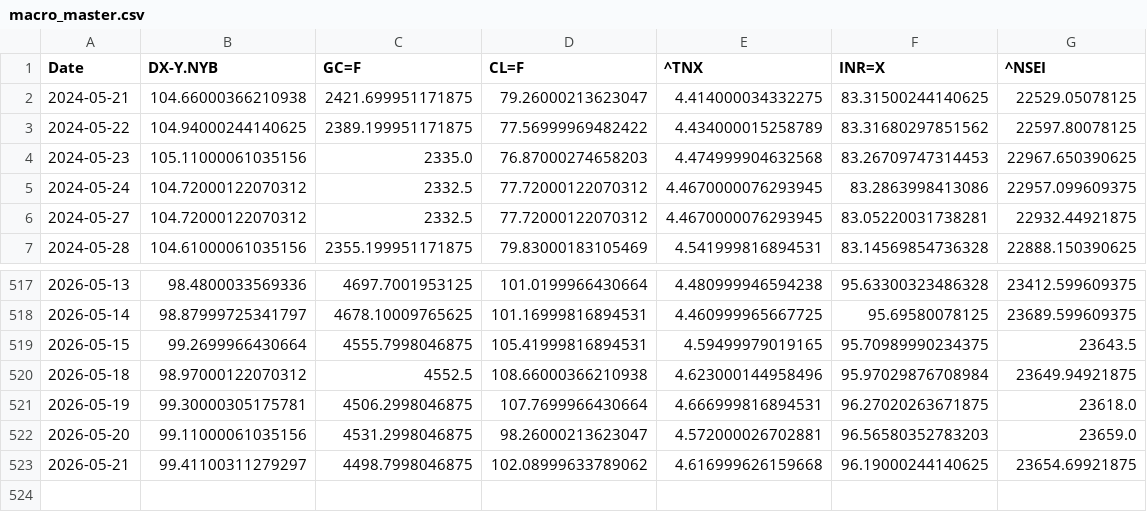
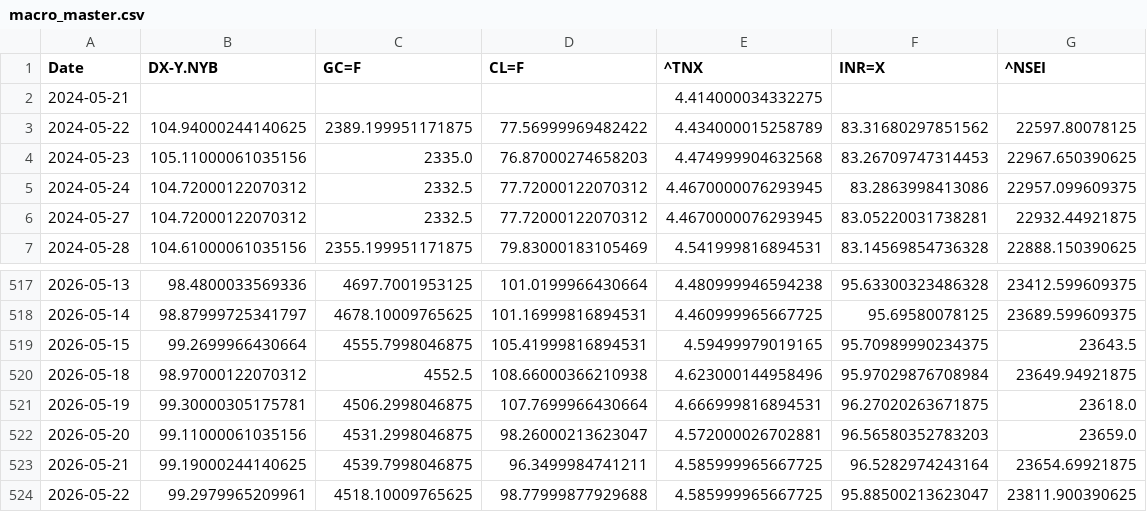
Before and after one commit to rhtjn3-sketch/Stock-Analysis, a CSV file: macro_master.csv, drawn as a sheet; only a part is shown, gaps mark what is left out.

```diff
--- a/macro_master.csv
+++ b/macro_master.csv
@@ -1,3 +1,3 @@
 Date,DX-Y.NYB,GC=F,CL=F,^TNX,INR=X,^NSEI
-2024-05-21,104.66000366210938,2421.699951171875,79.26000213623047,4.414000034332275,83.31500244140625,22529.05078125
+2024-05-21,,,,4.414000034332275,,
 2024-05-22,104.94000244140625,2389.199951171875,77.56999969482422,4.434000015258789,83.31680297851562,22597.80078125
@@ -522,2 +522,3 @@ Date,DX-Y.NYB,GC=F,CL=F,^TNX,INR=X,^NSEI
 2026-05-20,99.11000061035156,4531.2998046875,98.26000213623047,4.572000026702881,96.56580352783203,23659.0
-2026-05-21,99.41100311279297,4498.7998046875,102.08999633789062,4.616999626159668,96.19000244140625,23654.69921875
+2026-05-21,99.19000244140625,4539.7998046875,96.3499984741211,4.585999965667725,96.5282974243164,23654.69921875
+2026-05-22,99.2979965209961,4518.10009765625,98.77999877929688,4.585999965667725,95.88500213623047,23811.900390625
```
Also changed, not shown: nifty_indices_master.csv, world_indices_master.csv, 4 other files.
